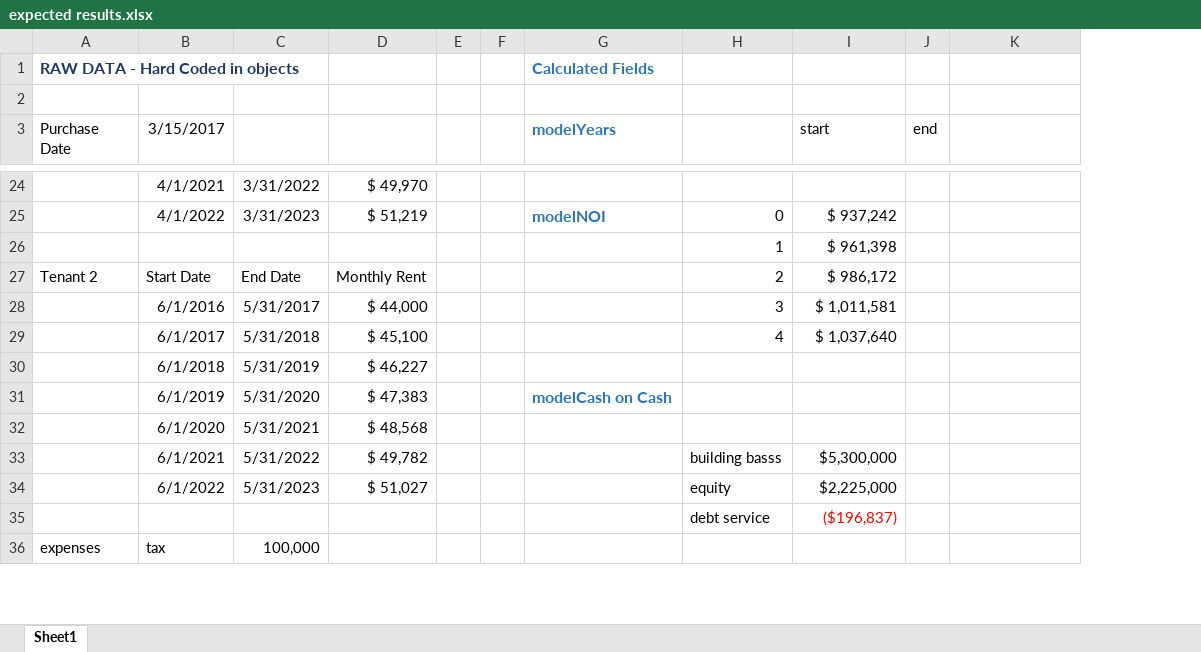
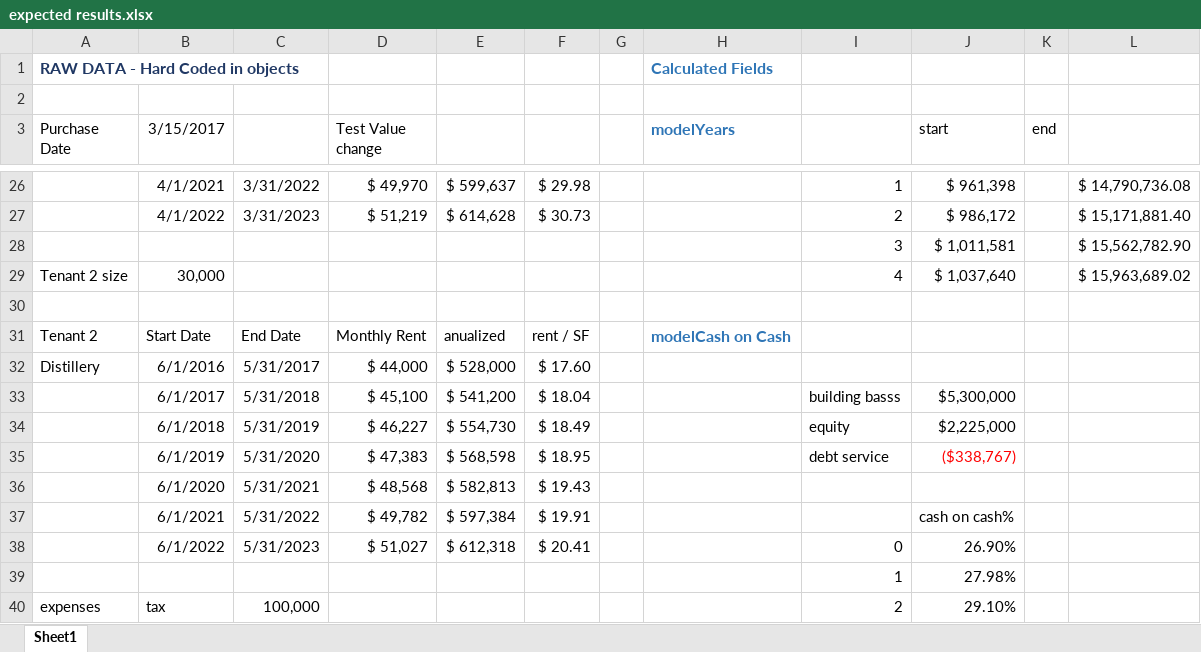
Before and after one commit to BruceRedefinedprop/dashboardv2, an Excel workbook: expected results.xlsx, sheet Sheet1, drawn as a sheet; only a part is shown, gaps mark what is left out; values as stored, in another font and other column widths than the file's, no borders; removed rows and columns are numbered as before the commit, all else as after; the diff covers the shown part only; the diff names each change by its address in the sheet, - before the commit and + after, or states it on an @@ line.

```diff
--- a/expected results.xlsx (sheet Sheet1)
+++ b/expected results.xlsx (sheet Sheet1)
-column E, empty
+column E, rows 26-27: $ 599,637 | $ 614,628; rows 31-38: anualized | $ 528,000 | $ 541,200 | $ 554,730 | $ 568,598 | $ 582,813 | $ 597,384 | $ 612,318
+column F, rows 26-27: $ 29.98 | $ 30.73; rows 31-38: rent / SF | $ 17.60 | $ 18.04 | $ 18.49 | $ 18.95 | $ 19.43 | $ 19.91 | $ 20.41
-D3: (empty)
+D3: Test Value change
-I26: (empty)
+I26: 1
-J26 (start): (empty)
+J26 (start): $ 961,398
-L26: (empty)
+L26: $ 14,790,736.08
-H27 (modelYears): modelNOI
+H27 (modelYears): (empty)
-I27: 0
+I27: 2
-J27 (start): $ 937,242
+J27 (start): $ 986,172
-L27: (empty)
+L27: $ 15,171,881.40
+row 28:  |  |  |  |  |  |  |  | 3 | $ 1,011,581 |  | $ 15,562,782.90
+row 29: Tenant 2 size | 30,000 |  |  |  |  |  |  | 4 | $ 1,037,640 |  | $ 15,963,689.02
-row 30:  |  |  |  |  |  |  | 1 | $ 961,398
+row 30: (empty)
-H31 (modelYears): (empty)
+H31 (modelYears): modelCash on Cash
-I31: 2
+I31: (empty)
-J31 (start): $ 986,172
+J31 (start): (empty)
-A32 (Purchase Date): (empty)
+A32 (Purchase Date): Distillery
-I32: 3
+I32: (empty)
-J32 (start): $ 1,011,581
+J32 (start): (empty)
-I33: 4
+I33: building basss
-J33 (start): $ 1,037,640
+J33 (start): $5,300,000
-I34: (empty)
+I34: equity
-J34 (start): (empty)
+J34 (start): $2,225,000
-H35 (modelYears): modelCash on Cash
+H35 (modelYears): (empty)
-I35: (empty)
+I35: debt service
-J35 (start): (empty)
+J35 (start): ($338,767)
-I37: building basss
+I37: (empty)
-J37 (start): $5,300,000
+J37 (start): cash on cash%
-I38: equity
+I38: 0
-J38 (start): $2,225,000
+J38 (start): 26.90%
-row 35:  |  |  |  |  |  |  | debt service | ($196,837)
+row 39:  |  |  |  |  |  |  |  | 1 | 27.98%
-I40: (empty)
+I40: 2
-J40 (start): (empty)
+J40 (start): 29.10%
```
Also changed, not shown: 3 added rows, 1 removed row and 35 edited cells elsewhere in this sheet, formulas that keep their value, 2 other files.
